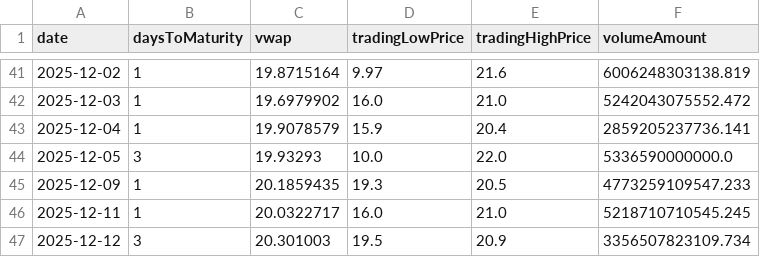
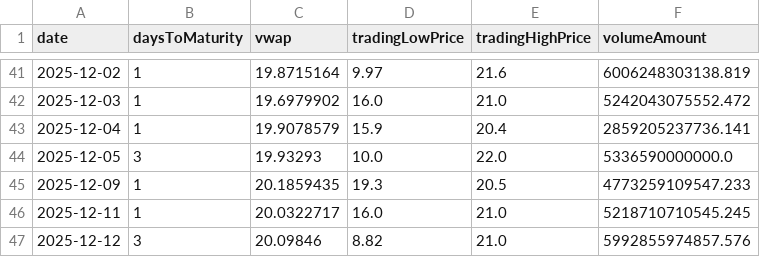
Before and after one commit to jdtluis/Reporte-Futuros_Tasas, a CSV file: cau_byma.csv, drawn as a sheet; only a part is shown, gaps mark what is left out.

```diff
--- a/cau_byma.csv
+++ b/cau_byma.csv
@@ -46,2 +46,2 @@ date,daysToMaturity,vwap,tradingLowPrice,tradingHighPrice,volumeAmount
 2025-12-11,1,20.0322717,16.0,21.0,5218710710545.245
-2025-12-12,3,20.301003,19.5,20.9,3356507823109.734
+2025-12-12,3,20.09846,8.82,21.0,5992855974857.576
```
Also changed, not shown: simu_byma.csv, 2 other files.
